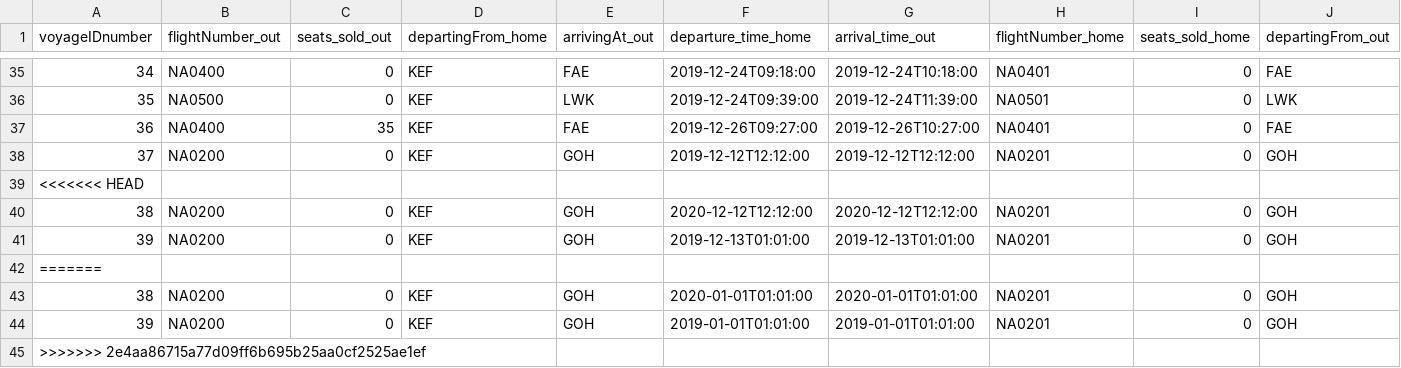
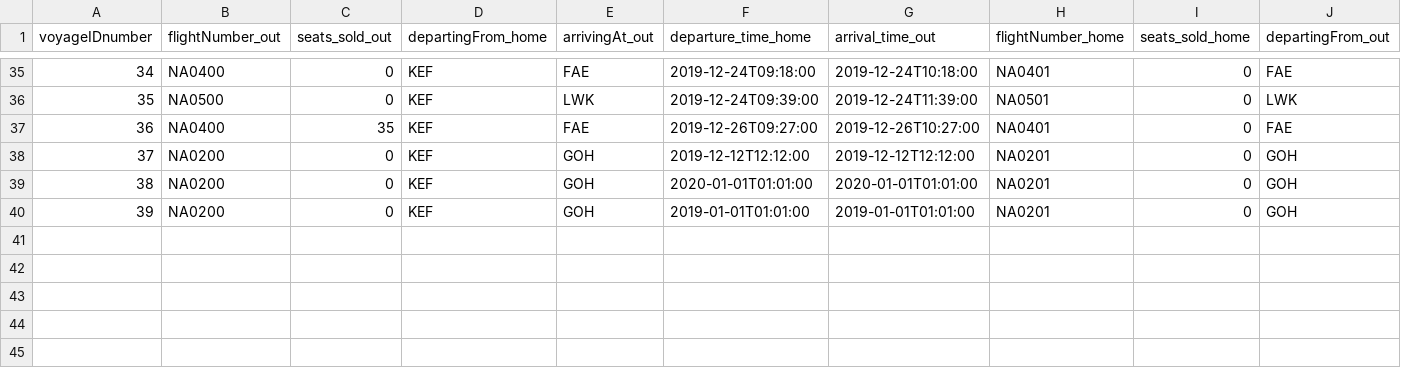
Before and after one commit to helenaj18/Dagb-k, a CSV file: NaNair/UPDATEDSTUDENTDATA/allvoyages.csv, drawn as a sheet; only a part is shown, gaps mark what is left out; rows hold the shown columns only; the diff names each change by its address in the sheet, - before the commit and + after, or states it on an @@ line.

Commit message:
register voyage fixed

```diff
--- a/NaNair/UPDATEDSTUDENTDATA/allvoyages.csv
+++ b/NaNair/UPDATEDSTUDENTDATA/allvoyages.csv
-row 39: <<<<<<< HEAD
-row 40: 38 | NA0200 | 0 | KEF | GOH | 2020-12-12T12:12:00 | 2020-12-12T12:12:00 | NA0201 | 0 | GOH
-row 41: 39 | NA0200 | 0 | KEF | GOH | 2019-12-13T01:01:00 | 2019-12-13T01:01:00 | NA0201 | 0 | GOH
-row 42: =======
-row 45: >>>>>>> 2e4aa86715a77d09ff6b695b25aa0cf2525ae1ef
```
Also changed, not shown: 7 other files.
